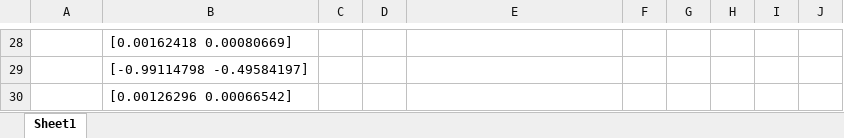
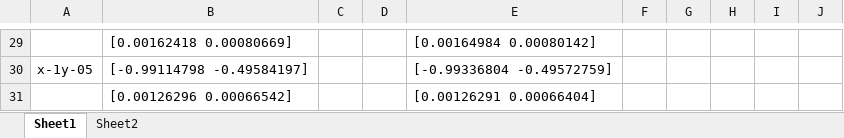
Before and after one commit to YoshiRi/IVPS, an Excel workbook: test.xlsx, sheet Sheet1, drawn as a sheet; only a part is shown, gaps mark what is left out; values as stored, in another font and other column widths than the file's, no borders; addresses are those after the commit; the diff covers the shown part only; the diff names each change by its address in the sheet, - before the commit and + after, or states it on an @@ line.

```diff
--- a/test.xlsx (sheet Sheet1)
+++ b/test.xlsx (sheet Sheet1)
+sheet tab: Sheet2
-E29: (empty)
+E29: [0.00164984 0.00080142]
-A30: (empty)
+A30: x-1y-05
-E30: (empty)
+E30: [-0.99336804 -0.49572759]
-E31: (empty)
+E31: [0.00126291 0.00066404]
```
Also changed, not shown: 1 added row and 31 edited cells elsewhere in this sheet, 4 other files.
